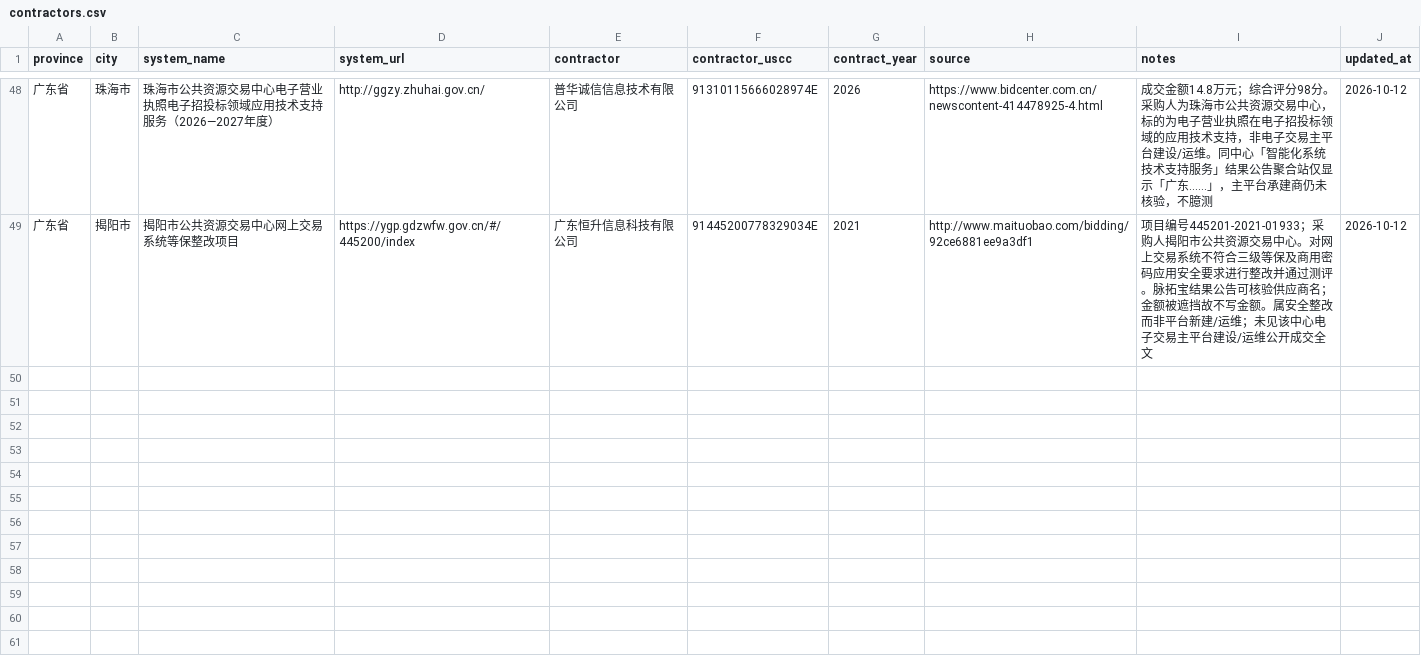
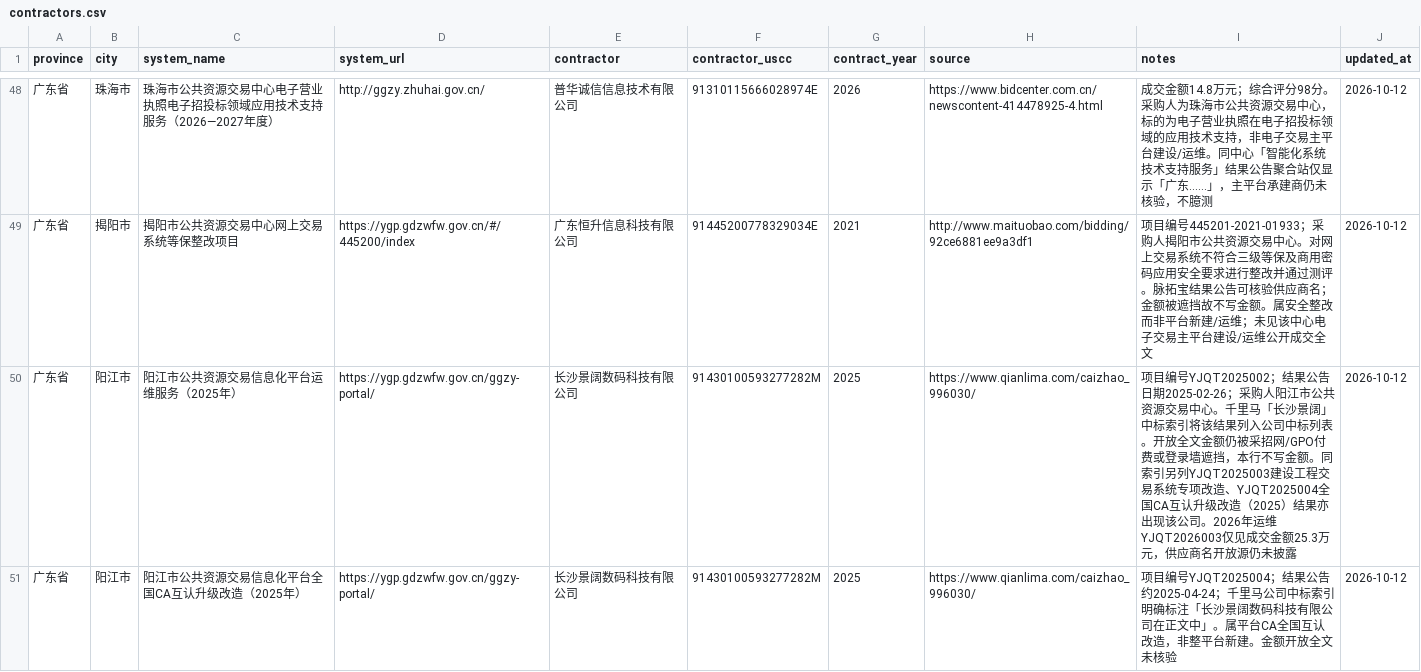
Before and after one commit to qiwen-bot/cn-public-resource-contractors, a CSV file: data/contractors.csv, drawn as a sheet; only a part is shown, gaps mark what is left out; the diff covers the shown part only; the diff names each change by its address in the sheet, - before the commit and + after, or states it on an @@ line.

Commit message:
Fill Yangjiang and Qingyuan GGZY contractors (Jingkuo)
Hard dig of four GD cities: append verified Changsha Jingkuo rows for
Yangjiang O&M/CA and Qingyuan platform upgrade/phase-2; document
Zhanjiang and Chaozhou open-source gaps in DATA.md.

```diff
--- a/data/contractors.csv
+++ b/data/contractors.csv
+row 50: 广东省 | 阳江市 | 阳江市公共资源交易信息化平台运维服务（2025年） | https://ygp.gdzwfw.gov.cn/ggzy-portal/ | 长沙景阔数码科技有限公司 | 91430100593277282M | 2025 | https://www.qianlima.com/caizhao_996030/ | 项目编号YJQT2025002；结果公告日期2025-02-26；采购人阳江市公共资源交易中心。千里马「长沙景阔」中标索引将该结果列入公司中标列表。开放全文金额仍被采招网/GPO付费或登录墙遮挡，本行不写金额。同索引另列YJQT2025003建设工程交易系统专项改造、YJQT2025004全国CA互认升级改造（2025）结果亦出现该公司。2026年运维YJQT2026003仅见成交金额25.3万元，供应商名开放源仍未披露 | 2026-10-12
+row 51: 广东省 | 阳江市 | 阳江市公共资源交易信息化平台全国CA互认升级改造（2025年） | https://ygp.gdzwfw.gov.cn/ggzy-portal/ | 长沙景阔数码科技有限公司 | 91430100593277282M | 2025 | https://www.qianlima.com/caizhao_996030/ | 项目编号YJQT2025004；结果公告约2025-04-24；千里马公司中标索引明确标注「长沙景阔数码科技有限公司在正文中」。属平台CA全国互认改造，非整平台新建。金额开放全文未核验 | 2026-10-12
```
Also changed, not shown: 2 added rows elsewhere in this file, 1 other file.
